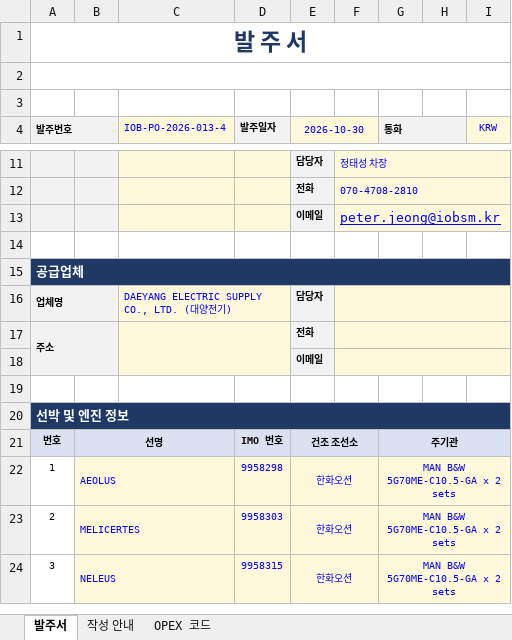
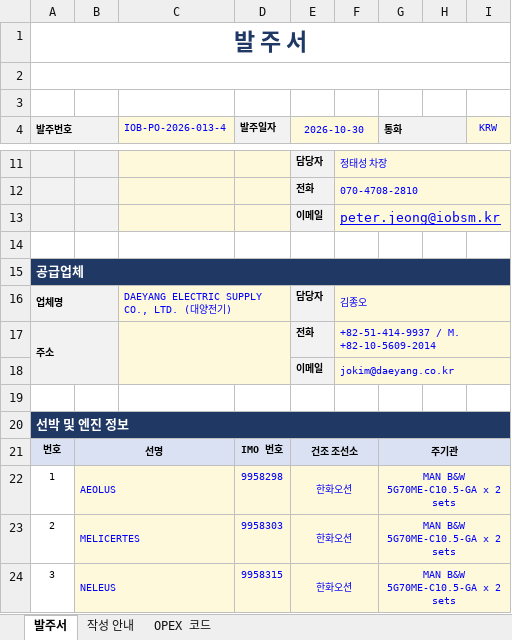
Before and after one commit to dotjdsla-byte/github-test, an Excel workbook: quotes/PO-013/IOB-PO-2026-013-4_ONEIROI_DAEYANG_LED.xlsx, sheet 발주서, drawn as a sheet; only a part is shown, gaps mark what is left out; values as stored, in another font and other column widths than the file's, no borders; charts and pictures not drawn; the diff names each change by its address in the sheet, - before the commit and + after, or states it on an @@ line.

```diff
--- a/quotes/PO-013/IOB-PO-2026-013-4_ONEIROI_DAEYANG_LED.xlsx (sheet 발주서)
+++ b/quotes/PO-013/IOB-PO-2026-013-4_ONEIROI_DAEYANG_LED.xlsx (sheet 발주서)
-F16: (empty)
+F16: 김종오
-F17: (empty)
+F17: +82-51-414-9937 / M. +82-10-5609-2014
-F18: (empty)
+F18: jokim@daeyang.co.kr
```
Also changed, not shown: quotes/PO-013/IOB-PO-2026-013-1_AEOLUS_DAEYANG_LED.xlsx, quotes/PO-013/IOB-PO-2026-013-2_MELICERTES_DAEYANG_LED.xlsx, 1 other file.
